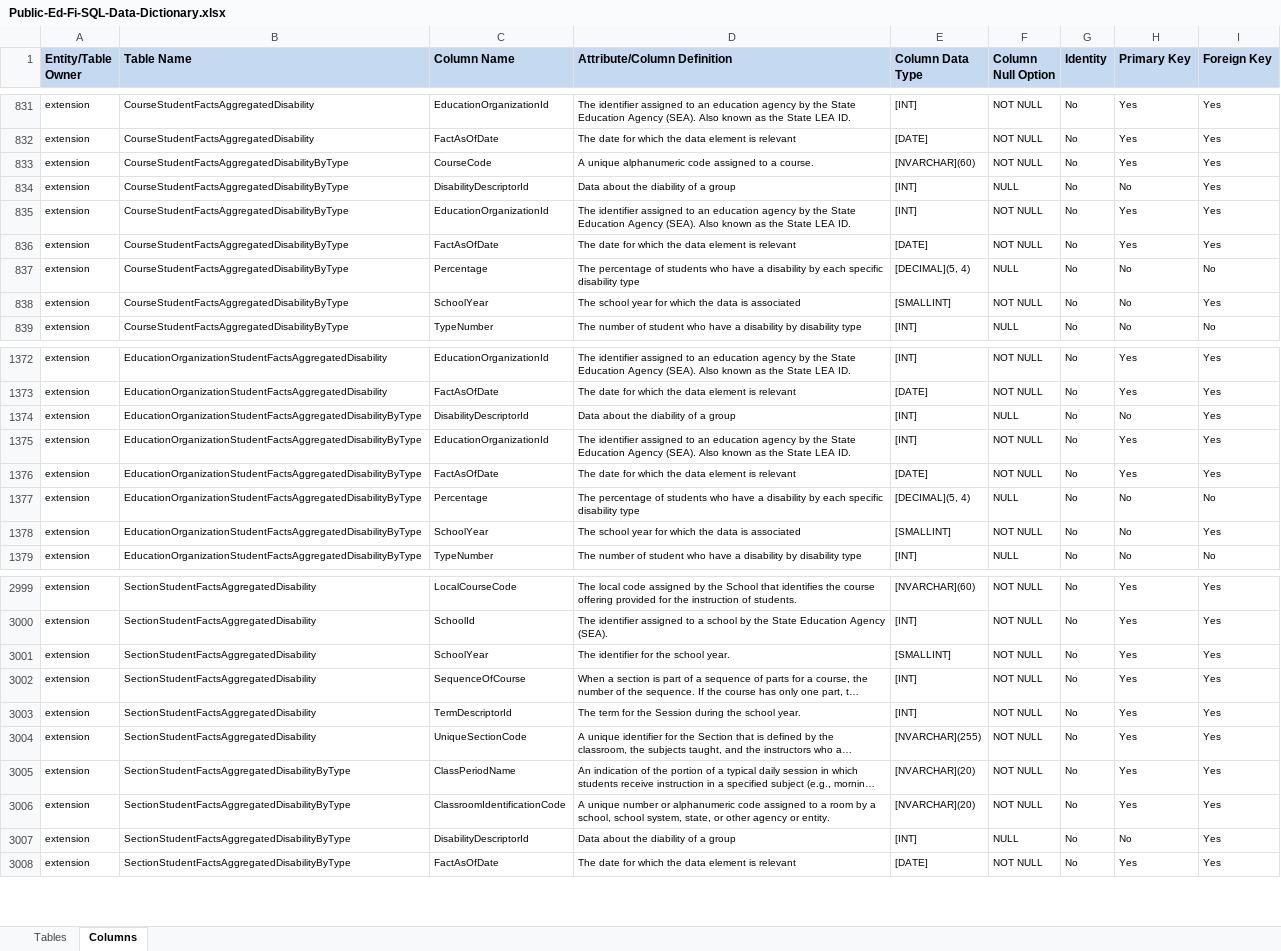
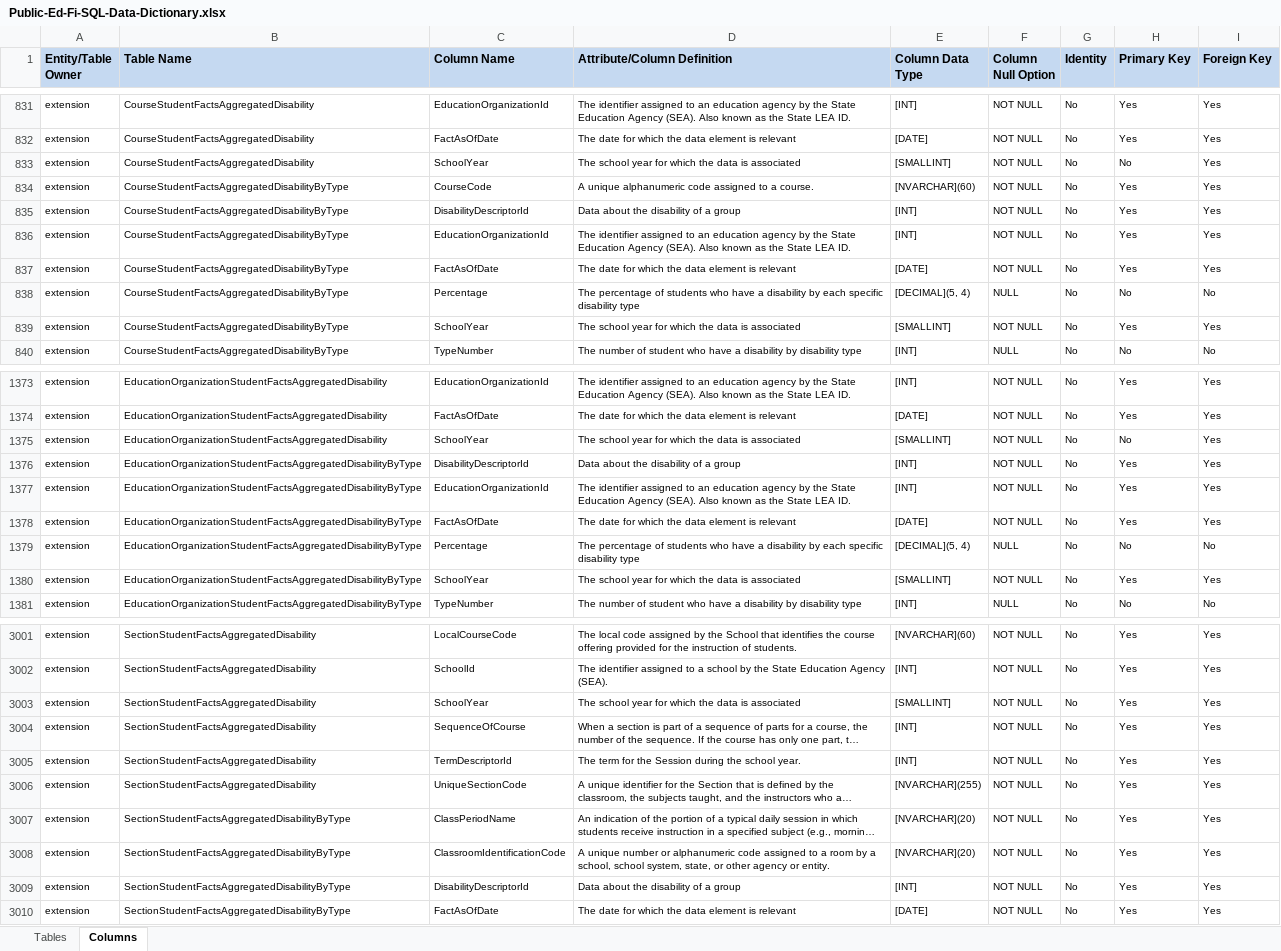
Before and after one commit to KleinISD-EdFi/MetaEd-TPDP-Files, an Excel workbook: MetaEdOutput/DataDictionary/Public-Ed-Fi-SQL-Data-Dictionary.xlsx, sheet Columns, drawn as a sheet; only a part is shown, gaps mark what is left out; long unchanged cells end in …; values as stored, in another font and other column widths than the file's, no borders; addresses are those after the commit; the diff names each change by its address in the sheet, - before the commit and + after, or states it on an @@ line.

```diff
--- a/MetaEdOutput/DataDictionary/Public-Ed-Fi-SQL-Data-Dictionary.xlsx (sheet Columns)
+++ b/MetaEdOutput/DataDictionary/Public-Ed-Fi-SQL-Data-Dictionary.xlsx (sheet Columns)
+row 833: extension | CourseStudentFactsAggregatedDisability | SchoolYear | The school year for which the data is associated | [SMALLINT] | NOT NULL | No | No | Yes
-D835 (Attribute/Column Definition): Data about the diability of a group
+D835 (Attribute/Column Definition): Data about the disability of a group
-F835 (Column Null Option): NULL
+F835 (Column Null Option): NOT NULL
-H835 (Primary Key): No
+H835 (Primary Key): Yes
-H839 (Primary Key): No
+H839 (Primary Key): Yes
+row 1375: extension | EducationOrganizationStudentFactsAggregatedDisability | SchoolYear | The school year for which the data is associated | [SMALLINT] | NOT NULL | No | No | Yes
-D1376 (Attribute/Column Definition): Data about the diability of a group
+D1376 (Attribute/Column Definition): Data about the disability of a group
-F1376 (Column Null Option): NULL
+F1376 (Column Null Option): NOT NULL
-H1376 (Primary Key): No
+H1376 (Primary Key): Yes
-H1380 (Primary Key): No
+H1380 (Primary Key): Yes
-D3003 (Attribute/Column Definition): The identifier for the school year.
+D3003 (Attribute/Column Definition): The school year for which the data is associated
-D3009 (Attribute/Column Definition): Data about the diability of a group
+D3009 (Attribute/Column Definition): Data about the disability of a group
-F3009 (Column Null Option): NULL
+F3009 (Column Null Option): NOT NULL
-H3009 (Primary Key): No
+H3009 (Primary Key): Yes
```
Also changed, not shown: MetaEdOutput/DataDictionary/Public-Ed-Fi-XML-Data-Dictionary.xlsx, MetaEdOutput/Ed-Fi-Handbook/Ed-Fi-Handbook.xlsx, 15 other files.
